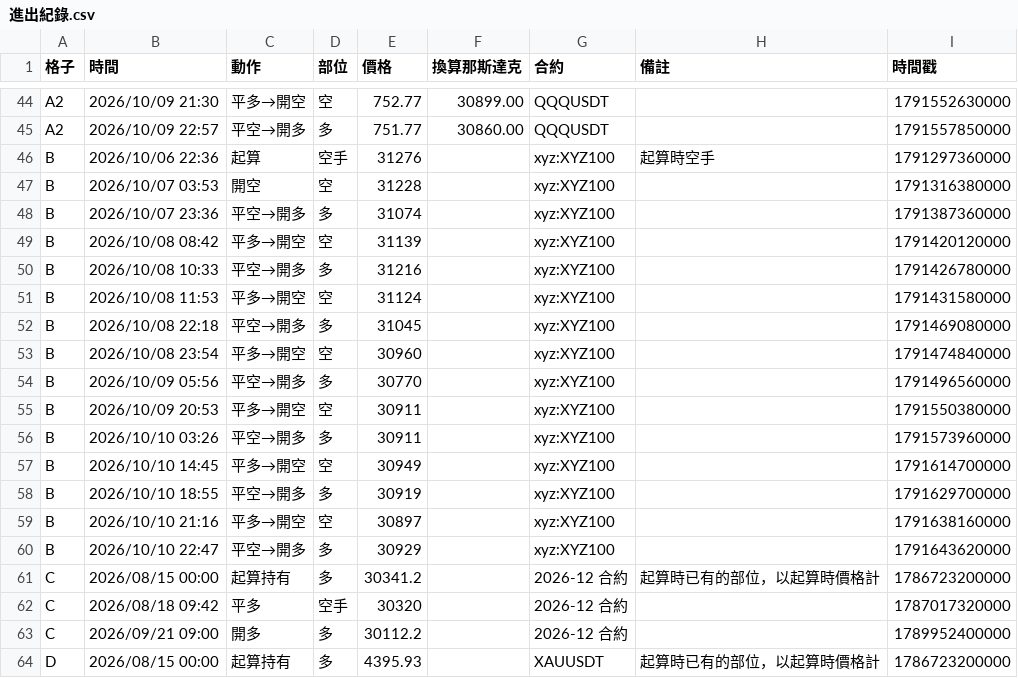
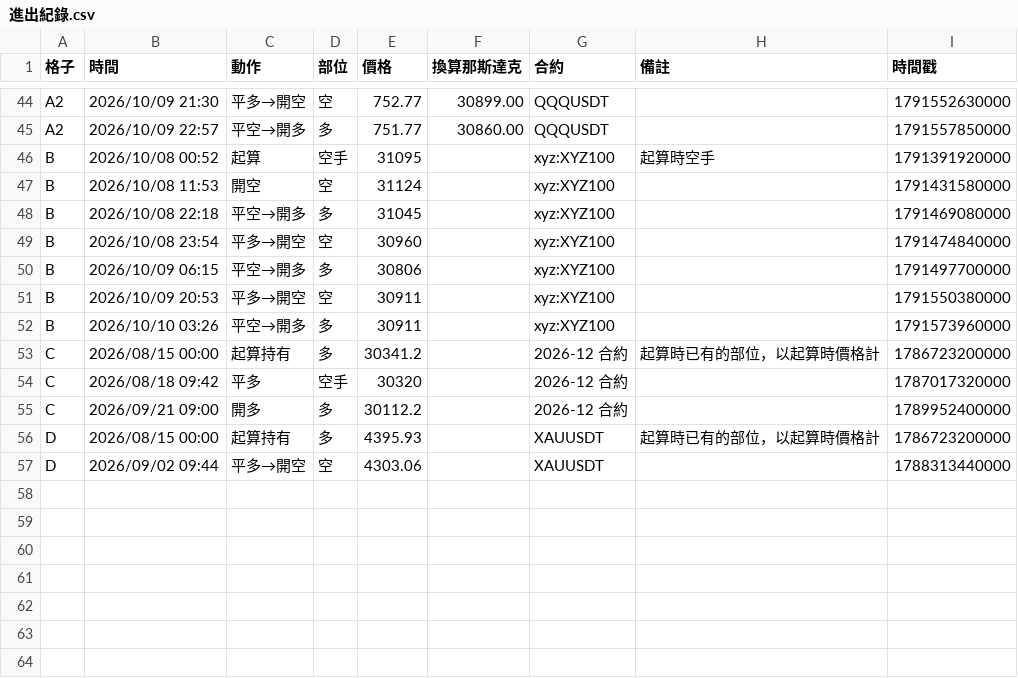
Before and after one commit to EASON-237588/index-trend-dashboard, a CSV file: 實際紀錄/進出紀錄.csv, drawn as a sheet; only a part is shown, gaps mark what is left out; the shorter side is filled out with more unchanged rows.

```diff
--- a/實際紀錄/進出紀錄.csv
+++ b/實際紀錄/進出紀錄.csv
@@ -45,17 +45,9 @@ A2,2026/10/09 21:30,平多→開空,空,752.77,30899.00,QQQUSDT,,1791552630000
 A2,2026/10/09 22:57,平空→開多,多,751.77,30860.00,QQQUSDT,,1791557850000
-B,2026/10/06 22:36,起算,空手,31276,,xyz:XYZ100,起算時空手,1791297360000
-B,2026/10/07 03:53,開空,空,31228,,xyz:XYZ100,,1791316380000
-B,2026/10/07 23:36,平空→開多,多,31074,,xyz:XYZ100,,1791387360000
-B,2026/10/08 08:42,平多→開空,空,31139,,xyz:XYZ100,,1791420120000
-B,2026/10/08 10:33,平空→開多,多,31216,,xyz:XYZ100,,1791426780000
-B,2026/10/08 11:53,平多→開空,空,31124,,xyz:XYZ100,,1791431580000
+B,2026/10/08 00:52,起算,空手,31095,,xyz:XYZ100,起算時空手,1791391920000
+B,2026/10/08 11:53,開空,空,31124,,xyz:XYZ100,,1791431580000
 B,2026/10/08 22:18,平空→開多,多,31045,,xyz:XYZ100,,1791469080000
 B,2026/10/08 23:54,平多→開空,空,30960,,xyz:XYZ100,,1791474840000
-B,2026/10/09 05:56,平空→開多,多,30770,,xyz:XYZ100,,1791496560000
+B,2026/10/09 06:15,平空→開多,多,30806,,xyz:XYZ100,,1791497700000
 B,2026/10/09 20:53,平多→開空,空,30911,,xyz:XYZ100,,1791550380000
 B,2026/10/10 03:26,平空→開多,多,30911,,xyz:XYZ100,,1791573960000
-B,2026/10/10 14:45,平多→開空,空,30949,,xyz:XYZ100,,1791614700000
-B,2026/10/10 18:55,平空→開多,多,30919,,xyz:XYZ100,,1791629700000
-B,2026/10/10 21:16,平多→開空,空,30897,,xyz:XYZ100,,1791638160000
-B,2026/10/10 22:47,平空→開多,多,30929,,xyz:XYZ100,,1791643620000
 C,2026/08/15 00:00,起算持有,多,30341.2,,2026-12 合約,起算時已有的部位，以起算時價格計,1786723200000
```
Also changed, not shown: 1 other file.
